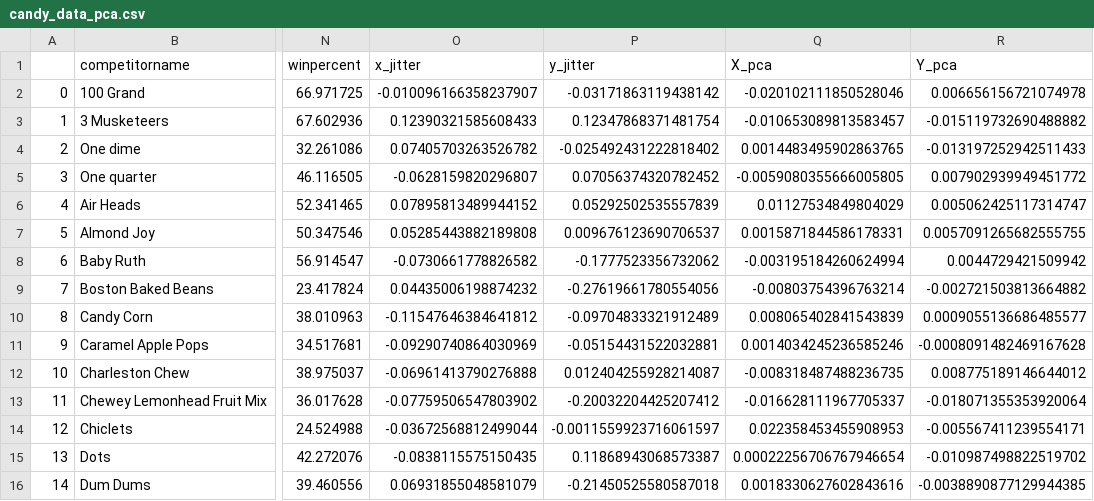
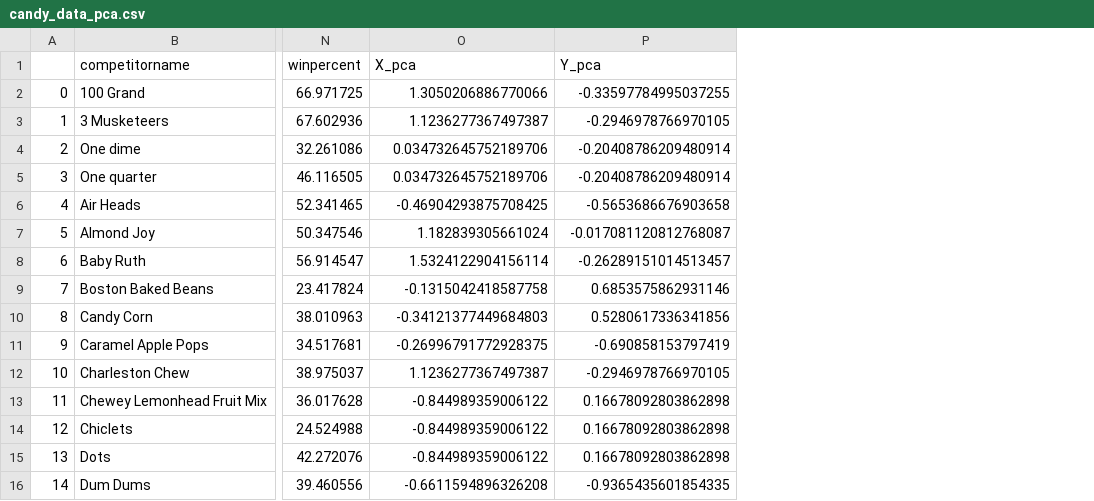
Before and after one commit to roshanJayasekara/PCA_chocolate, a CSV file: candy_data_pca.csv, drawn as a sheet; only a part is shown, gaps mark what is left out; removed rows and columns are numbered as before the commit, all else as after; the diff covers the shown part only; the diff names each change by its address in the sheet, - before the commit and + after, or states it on an @@ line.

```diff
--- a/candy_data_pca.csv
+++ b/candy_data_pca.csv
-column O (x_jitter), rows 2-16: -0.010096166358237907 | 0.12390321585608433 | 0.07405703263526782 | -0.0628159820296807 | 0.07895813489944152 | 0.05285443882189808 | -0.0730661778826582 | 0.04435006198874232 | -0.11547646384641812 | -0.09290740864030969 | -0.06961413790276888 | -0.07759506547803902 | -0.03672568812499044 | -0.0838115575150435 | 0.06931855048581079
-column P (y_jitter), rows 2-16: -0.03171863119438142 | 0.12347868371481754 | -0.025492431222818402 | 0.07056374320782452 | 0.05292502535557839 | 0.009676123690706537 | -0.1777523356732062 | -0.27619661780554056 | -0.09704833321912489 | -0.05154431522032881 | 0.012404255928214087 | -0.20032204425207412 | -0.0011559923716061597 | 0.11868943068573387 | -0.21450525580587018
-O2 (X_pca): -0.020102111850528046
+O2 (X_pca): 1.3050206886770066
-P2 (Y_pca): 0.006656156721074978
+P2 (Y_pca): -0.33597784995037255
-O3 (X_pca): -0.010653089813583457
+O3 (X_pca): 1.1236277367497387
-P3 (Y_pca): -0.015119732690488882
+P3 (Y_pca): -0.2946978766970105
-O4 (X_pca): 0.0014483495902863765
+O4 (X_pca): 0.034732645752189706
-P4 (Y_pca): -0.013197252942511433
+P4 (Y_pca): -0.20408786209480914
-O5 (X_pca): -0.0059080355666005805
+O5 (X_pca): 0.034732645752189706
-P5 (Y_pca): 0.007902939949451772
+P5 (Y_pca): -0.20408786209480914
-O6 (X_pca): 0.01127534849804029
+O6 (X_pca): -0.46904293875708425
-P6 (Y_pca): 0.005062425117314747
+P6 (Y_pca): -0.5653686676903658
-O7 (X_pca): 0.0015871844586178331
+O7 (X_pca): 1.182839305661024
-P7 (Y_pca): 0.0057091265682555755
+P7 (Y_pca): -0.017081120812768087
-O8 (X_pca): -0.003195184260624994
+O8 (X_pca): 1.5324122904156114
-P8 (Y_pca): 0.0044729421509942
+P8 (Y_pca): -0.26289151014513457
-O9 (X_pca): -0.00803754396763214
+O9 (X_pca): -0.1315042418587758
-P9 (Y_pca): -0.002721503813664882
+P9 (Y_pca): 0.6853575862931146
-O10 (X_pca): 0.008065402841543839
+O10 (X_pca): -0.34121377449684803
-P10 (Y_pca): 0.0009055136686485577
+P10 (Y_pca): 0.5280617336341856
-O11 (X_pca): 0.0014034245236585246
+O11 (X_pca): -0.26996791772928375
-P11 (Y_pca): -0.0008091482469167628
+P11 (Y_pca): -0.690858153797419
-O12 (X_pca): -0.008318487488236735
+O12 (X_pca): 1.1236277367497387
-P12 (Y_pca): 0.008775189146644012
+P12 (Y_pca): -0.2946978766970105
-O13 (X_pca): -0.016628111967705337
+O13 (X_pca): -0.844989359006122
-P13 (Y_pca): -0.018071355353920064
+P13 (Y_pca): 0.16678092803862898
-O14 (X_pca): 0.022358453455908953
+O14 (X_pca): -0.844989359006122
-P14 (Y_pca): -0.005567411239554171
+P14 (Y_pca): 0.16678092803862898
-O15 (X_pca): 0.00022256706767946654
+O15 (X_pca): -0.844989359006122
-P15 (Y_pca): -0.010987498822519702
+P15 (Y_pca): 0.16678092803862898
-O16 (X_pca): 0.0018330627602843616
+O16 (X_pca): -0.6611594896326208
-P16 (Y_pca): -0.0038890877129944385
+P16 (Y_pca): -0.9365435601854335
```
Also changed, not shown: 140 edited cells elsewhere in this file, 1 other file.
